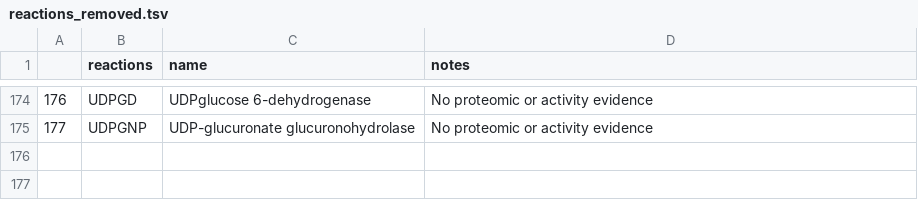
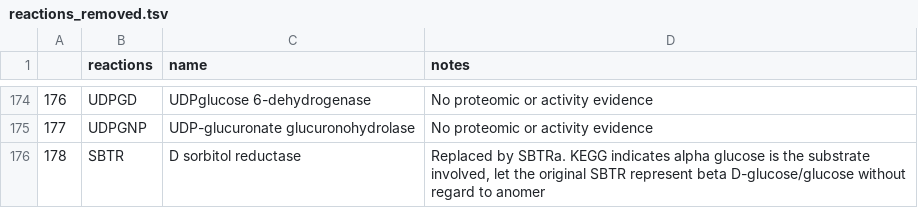
Before and after one commit to z-haiman/RBC-GEM, a TSV file: data/curation/reactions_removed.tsv, drawn as a sheet; only a part is shown, gaps mark what is left out; the diff names each change by its address in the sheet, - before the commit and + after, or states it on an @@ line.

```diff
--- a/data/curation/reactions_removed.tsv
+++ b/data/curation/reactions_removed.tsv
+row 176: 178 | SBTR | D sorbitol reductase | Replaced by SBTRa. KEGG indicates alpha glucose is the substrate involved, let the original SBTR represent beta D-glucose/glucose without regard to anomer
```
Also changed, not shown: data/curation/genes_evidence.tsv, data/curation/metabolites_InitialMappings_1.0.0.tsv, 5 other files.
